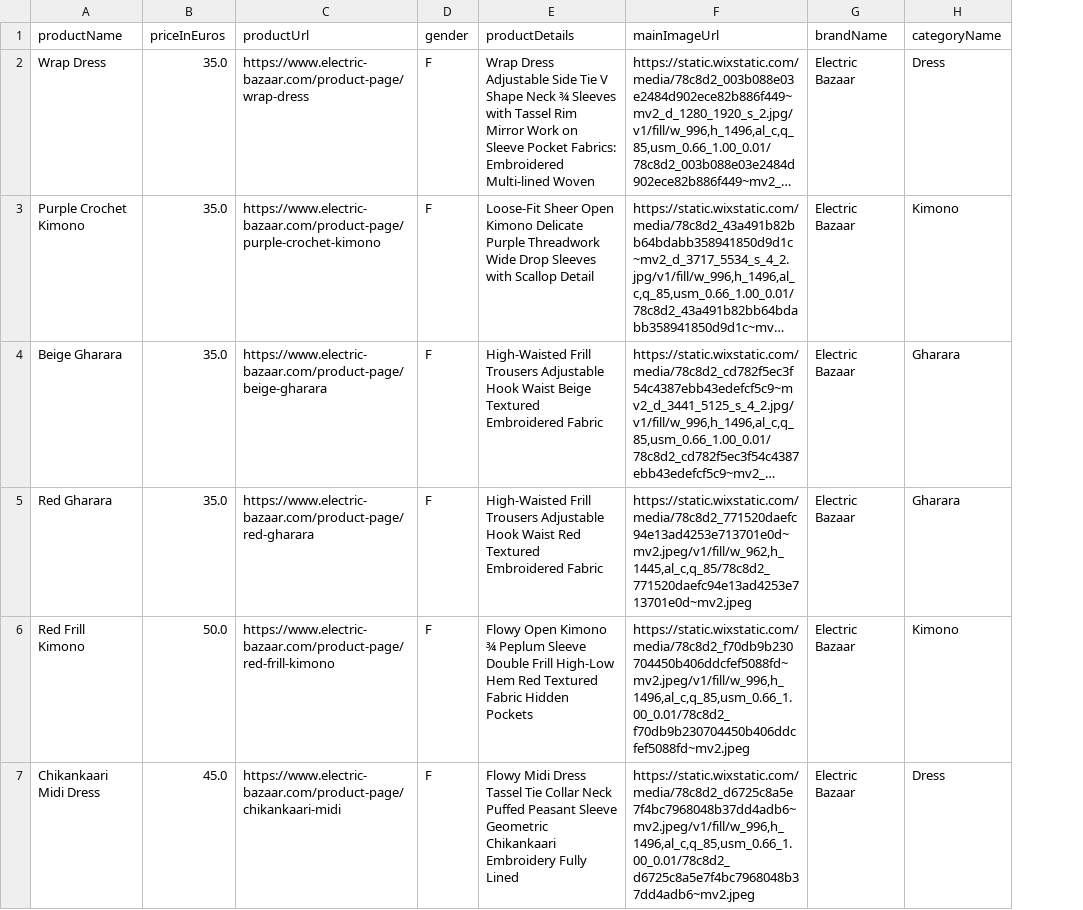
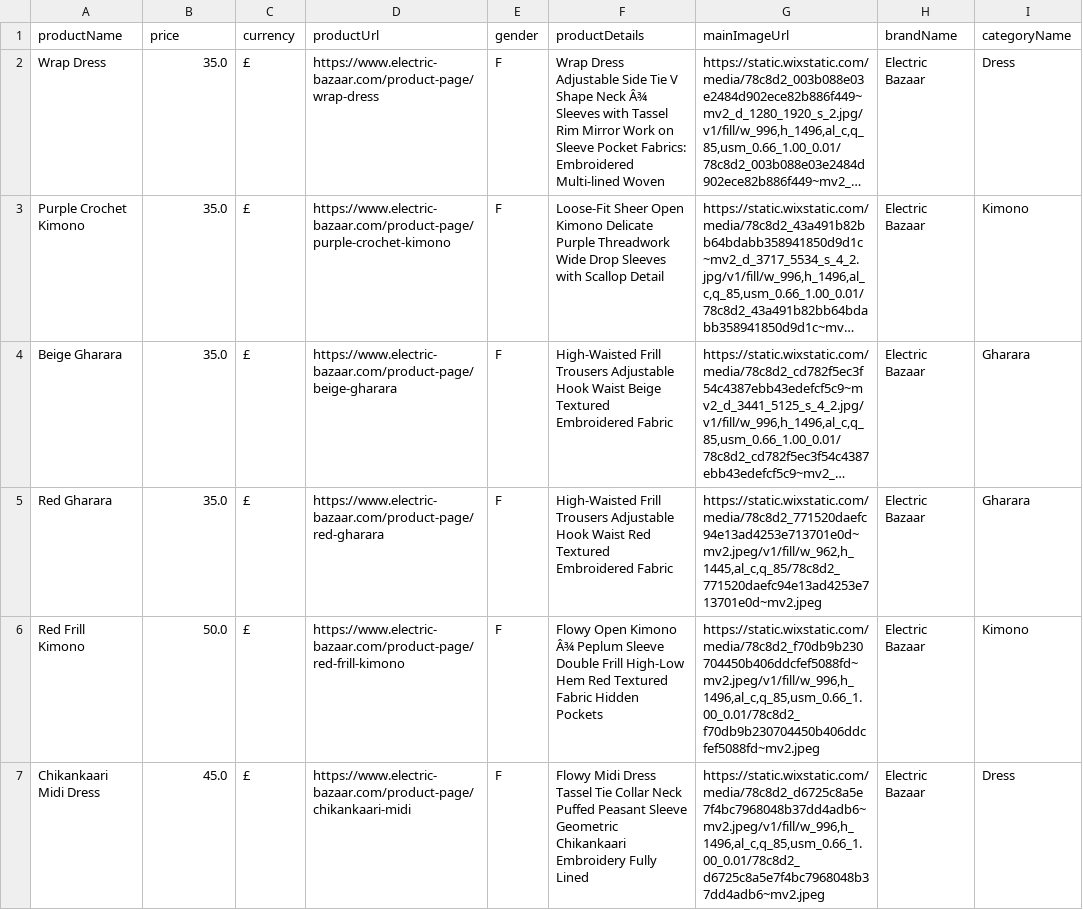
Before and after one commit to SmitRao/meg, a CSV file: database/static_data/csv_files/parsed_eb.csv, drawn as a sheet; long unchanged cells end in …; addresses are those after the commit; the diff names each change by its address in the sheet, - before the commit and + after, or states it on an @@ line.

```diff
--- a/database/static_data/csv_files/parsed_eb.csv
+++ b/database/static_data/csv_files/parsed_eb.csv
+column C (currency), rows 2-7: all £
-B1: priceInEuros
+B1: price
-F2 (productDetails): …Shape Neck ¾ Sleeves with…
+F2 (productDetails): …Shape Neck Â¾ Sleeves with…
-F6 (productDetails): …Open Kimono ¾ Peplum Sleeve…
+F6 (productDetails): …Open Kimono Â¾ Peplum Sleeve…
```
Also changed, not shown: database/static_data/csv_files/parsed_nea.csv.
